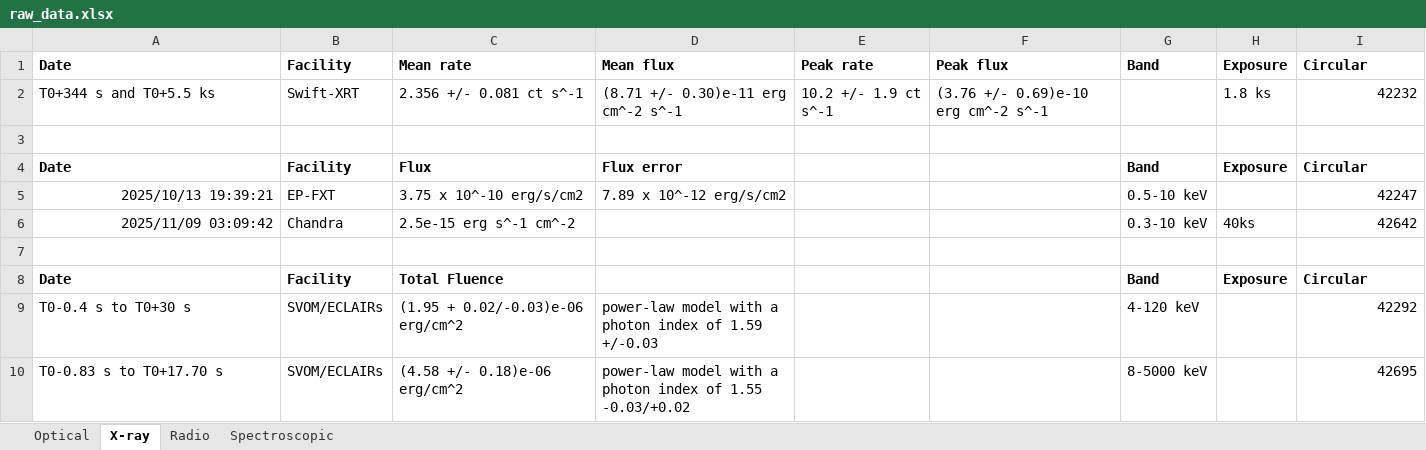
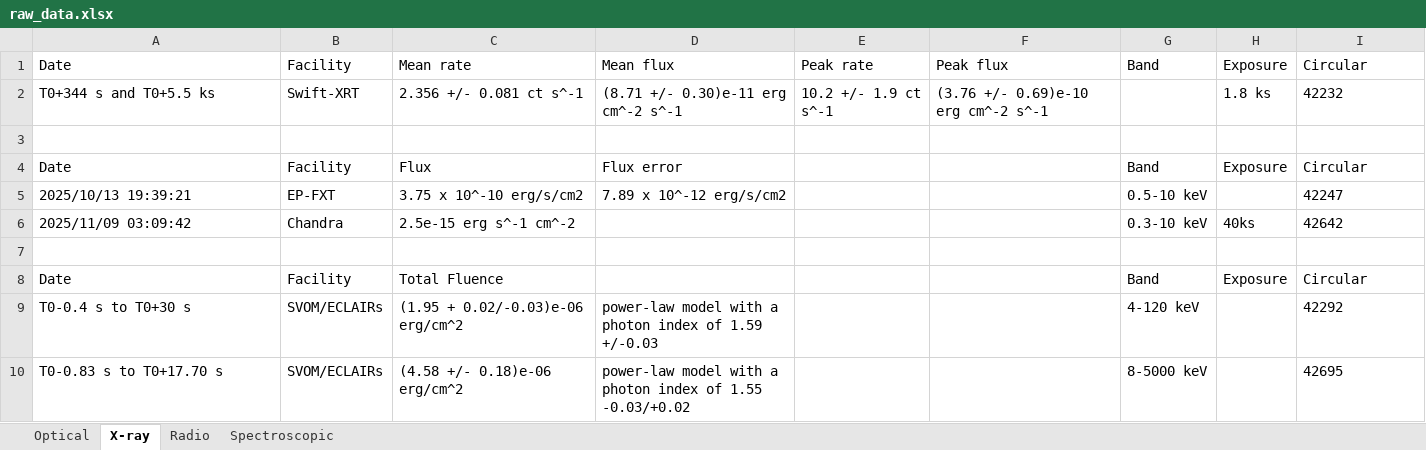
Before and after one commit to 7DimensionalTelescope/GRB251013C, an Excel workbook: data/raw_data.xlsx, sheet X-ray, drawn as a sheet; values as stored, in another font and other column widths than the file's, no borders; the diff names each change by its address in the sheet, - before the commit and + after, or states it on an @@ line.

```diff
--- a/data/raw_data.xlsx (sheet X-ray)
+++ b/data/raw_data.xlsx (sheet X-ray)
-A1:I1 bold: on
+A1:I1 bold: off
-I2 alignment: right
+I2 alignment: left
-A4:D4 bold: on
+A4:D4 bold: off
-G4:I4 bold: on
+G4:I4 bold: off
-A5:A6 alignment: right
+A5:A6 alignment: left
-I5:I6 alignment: right
+I5:I6 alignment: left
-A8:C8 bold: on
+A8:C8 bold: off
-G8:I8 bold: on
+G8:I8 bold: off
-I9:I10 alignment: right
+I9:I10 alignment: left
```
Also changed, not shown: sheet Spectroscopic, sheet Radio, sheet Optical, data/circular.xlsx, 10 other files.
